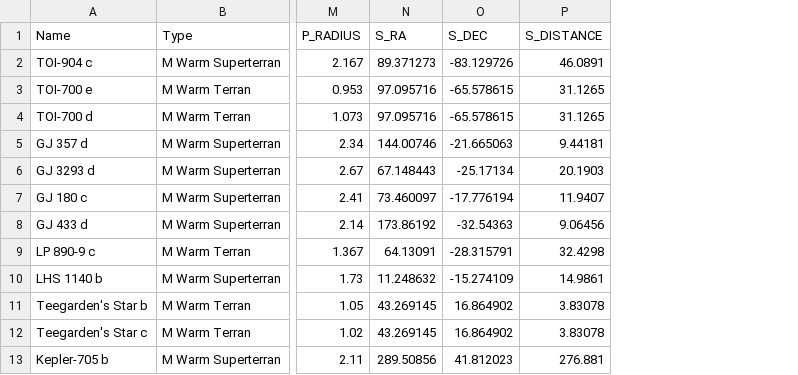
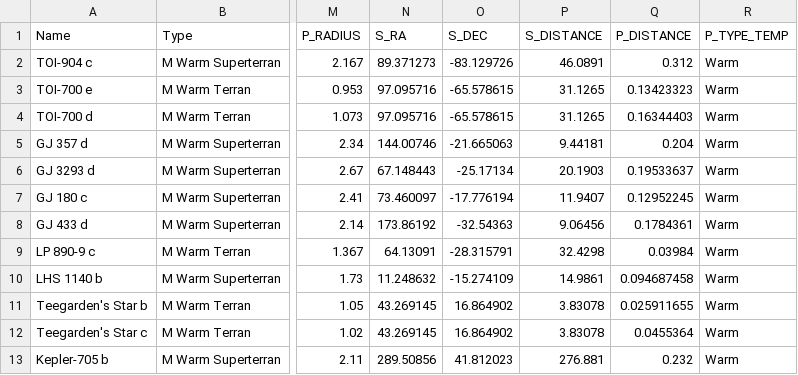
Before and after one commit to ismaelAlopez/OpenSpace-Language, a CSV file: scripts/exoplanets_with_additional_columns.csv, drawn as a sheet; only a part is shown, gaps mark what is left out; the diff names each change by its address in the sheet, - before the commit and + after, or states it on an @@ line.

```diff
--- a/scripts/exoplanets_with_additional_columns.csv
+++ b/scripts/exoplanets_with_additional_columns.csv
+column Q (P_DISTANCE), rows 2-13: 0.312 | 0.13423323 | 0.16344403 | 0.204 | 0.19533637 | 0.12952245 | 0.1784361 | 0.03984 | 0.094687458 | 0.025911655 | 0.0455364 | 0.232
+column R (P_TYPE_TEMP), rows 2-13: all Warm
```
Also changed, not shown: 1 other file.
